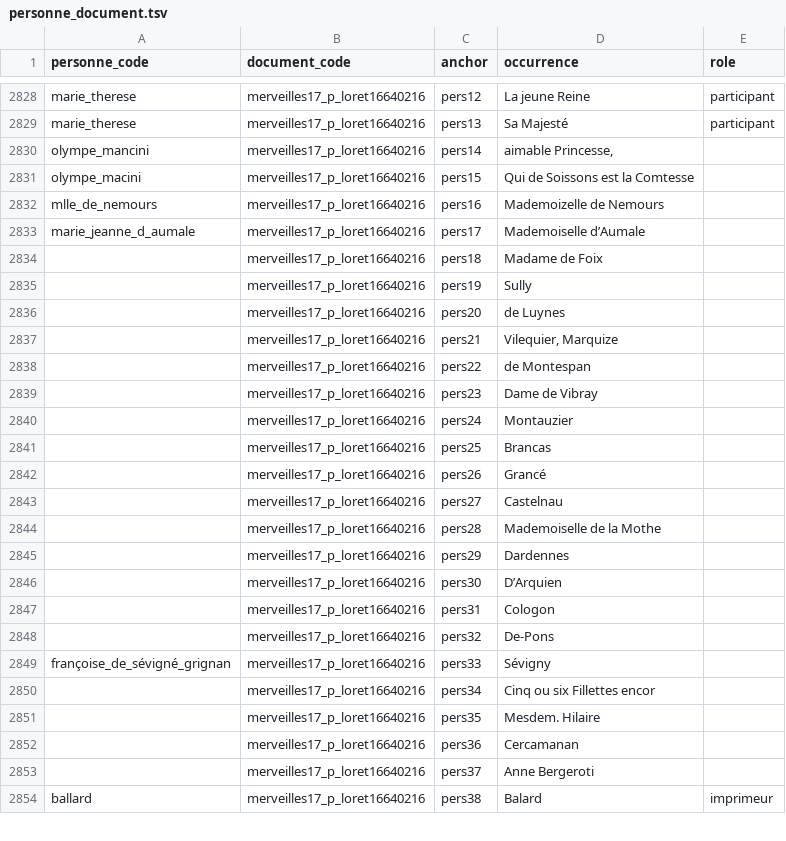
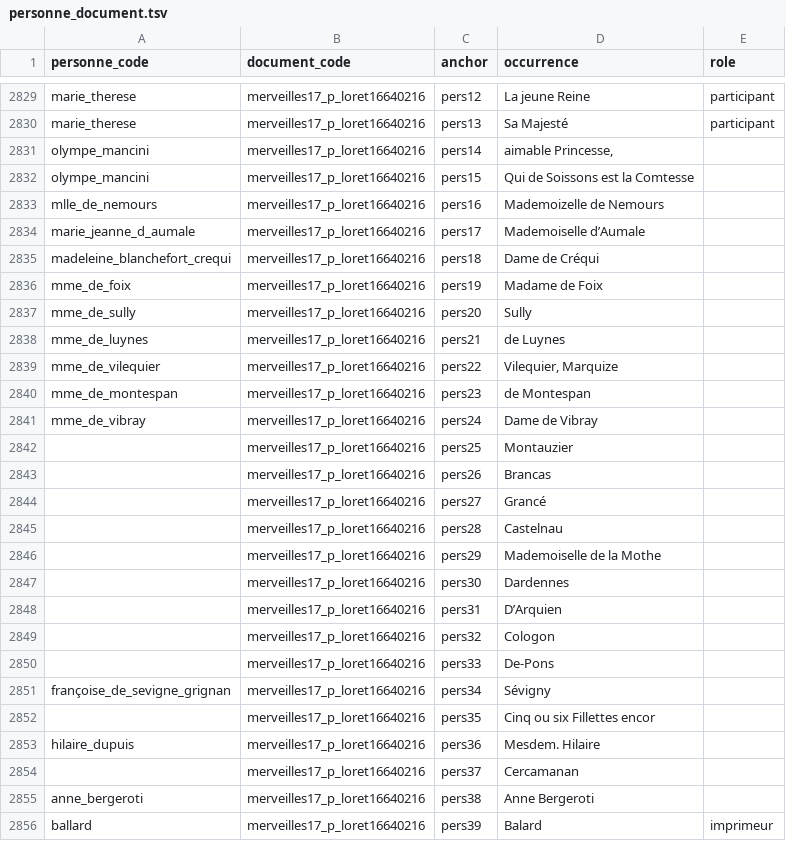
Before and after one commit to fetes17/merveilles17, a TSV file: site/data/personne_document.tsv, drawn as a sheet; only a part is shown, gaps mark what is left out; the diff covers the shown part only.

```diff
--- a/site/data/personne_document.tsv
+++ b/site/data/personne_document.tsv
@@ -2830,25 +2831,26 @@ marie_therese	merveilles17_p_loret16640216	pers13	Sa Majesté	participant
 olympe_mancini	merveilles17_p_loret16640216	pers14	aimable Princesse,	
-olympe_macini	merveilles17_p_loret16640216	pers15	Qui de Soissons est la Comtesse	
+olympe_mancini	merveilles17_p_loret16640216	pers15	Qui de Soissons est la Comtesse	
 mlle_de_nemours	merveilles17_p_loret16640216	pers16	Mademoizelle de Nemours	
 marie_jeanne_d_aumale	merveilles17_p_loret16640216	pers17	Mademoiselle d’Aumale	
-	merveilles17_p_loret16640216	pers18	Madame de Foix	
-	merveilles17_p_loret16640216	pers19	Sully	
-	merveilles17_p_loret16640216	pers20	de Luynes	
-	merveilles17_p_loret16640216	pers21	Vilequier, Marquize	
-	merveilles17_p_loret16640216	pers22	de Montespan	
-	merveilles17_p_loret16640216	pers23	Dame de Vibray	
-	merveilles17_p_loret16640216	pers24	Montauzier	
-	merveilles17_p_loret16640216	pers25	Brancas	
-	merveilles17_p_loret16640216	pers26	Grancé	
-	merveilles17_p_loret16640216	pers27	Castelnau	
-	merveilles17_p_loret16640216	pers28	Mademoiselle de la Mothe	
-	merveilles17_p_loret16640216	pers29	Dardennes	
-	merveilles17_p_loret16640216	pers30	D’Arquien	
-	merveilles17_p_loret16640216	pers31	Cologon	
-	merveilles17_p_loret16640216	pers32	De-Pons	
-françoise_de_sévigné_grignan	merveilles17_p_loret16640216	pers33	Sévigny	
-	merveilles17_p_loret16640216	pers34	Cinq ou six Fillettes encor	
-	merveilles17_p_loret16640216	pers35	Mesdem. Hilaire	
-	merveilles17_p_loret16640216	pers36	Cercamanan	
-	merveilles17_p_loret16640216	pers37	Anne Bergeroti	
-ballard	merveilles17_p_loret16640216	pers38	Balard	imprimeur
+madeleine_blanchefort_crequi	merveilles17_p_loret16640216	pers18	Dame de Créqui	
+mme_de_foix	merveilles17_p_loret16640216	pers19	Madame de Foix	
+mme_de_sully	merveilles17_p_loret16640216	pers20	Sully	
+mme_de_luynes	merveilles17_p_loret16640216	pers21	de Luynes	
+mme_de_vilequier	merveilles17_p_loret16640216	pers22	Vilequier, Marquize	
+mme_de_montespan	merveilles17_p_loret16640216	pers23	de Montespan	
+mme_de_vibray	merveilles17_p_loret16640216	pers24	Dame de Vibray	
+	merveilles17_p_loret16640216	pers25	Montauzier	
+	merveilles17_p_loret16640216	pers26	Brancas	
+	merveilles17_p_loret16640216	pers27	Grancé	
+	merveilles17_p_loret16640216	pers28	Castelnau	
+	merveilles17_p_loret16640216	pers29	Mademoiselle de la Mothe	
+	merveilles17_p_loret16640216	pers30	Dardennes	
+	merveilles17_p_loret16640216	pers31	D’Arquien	
+	merveilles17_p_loret16640216	pers32	Cologon	
+	merveilles17_p_loret16640216	pers33	De-Pons	
+françoise_de_sevigne_grignan	merveilles17_p_loret16640216	pers34	Sévigny	
+	merveilles17_p_loret16640216	pers35	Cinq ou six Fillettes encor	
+hilaire_dupuis	merveilles17_p_loret16640216	pers36	Mesdem. Hilaire	
+	merveilles17_p_loret16640216	pers37	Cercamanan	
+anne_bergeroti	merveilles17_p_loret16640216	pers38	Anne Bergeroti	
+ballard	merveilles17_p_loret16640216	pers39	Balard	imprimeur
```
Also changed, not shown: 1 added row and 140 edited cells elsewhere in this file, site/data/personne_orphelins.tsv, site/data/technique_document.tsv, 2 other files.
